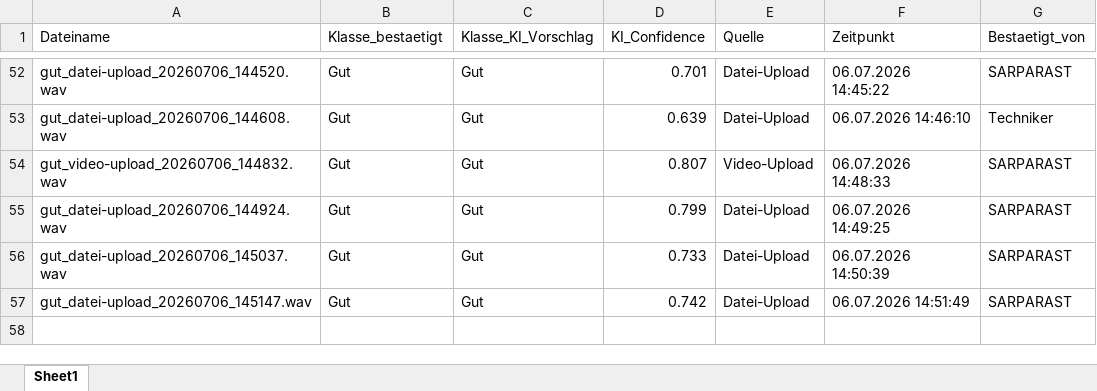
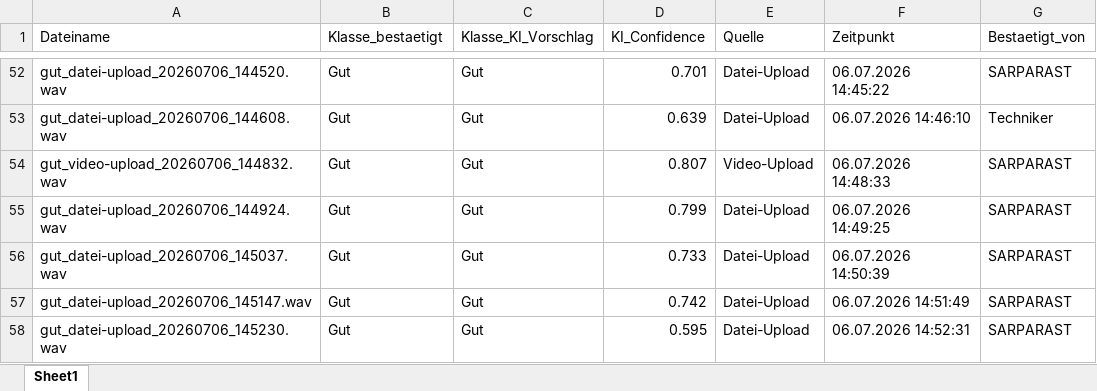
Before and after one commit to oussamamarghad74-bot/Predictive-tool, an Excel workbook: Datenbank_Uebersicht.xlsx, sheet Sheet1, drawn as a sheet; only a part is shown, gaps mark what is left out; values as stored, in another font and other column widths than the file's, no borders; the diff names each change by its address in the sheet, - before the commit and + after, or states it on an @@ line.

Commit message:
Übersicht aktualisiert: +gut_datei-upload_20260706_145230.wav

```diff
--- a/Datenbank_Uebersicht.xlsx (sheet Sheet1)
+++ b/Datenbank_Uebersicht.xlsx (sheet Sheet1)
+row 58: gut_datei-upload_20260706_145230.wav | Gut | Gut | 0.595 | Datei-Upload | 06.07.2026 14:52:31 | SARPARAST
```
